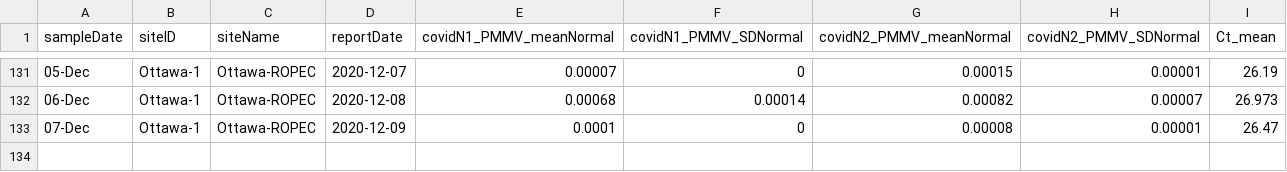
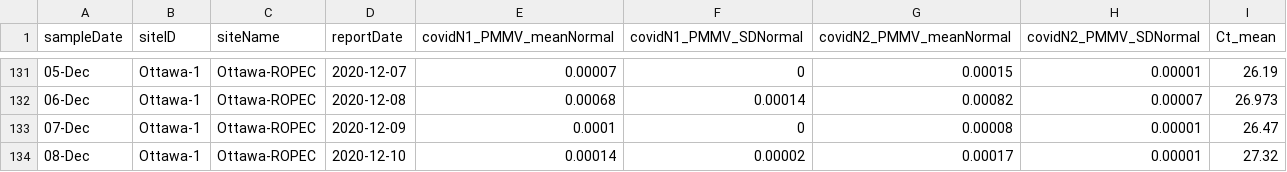
Before and after one commit to Big-Life-Lab/PHES-ODM, a CSV file: data/wastewater_virus.csv, drawn as a sheet; only a part is shown, gaps mark what is left out; the diff names each change by its address in the sheet, - before the commit and + after, or states it on an @@ line.

Commit message:
[Feature] update ww data

```diff
--- a/data/wastewater_virus.csv
+++ b/data/wastewater_virus.csv
+row 134: 08-Dec | Ottawa-1 | Ottawa-ROPEC | 2020-12-10 | 0.00014 | 0.00002 | 0.00017 | 0.00001 | 27.32
```
